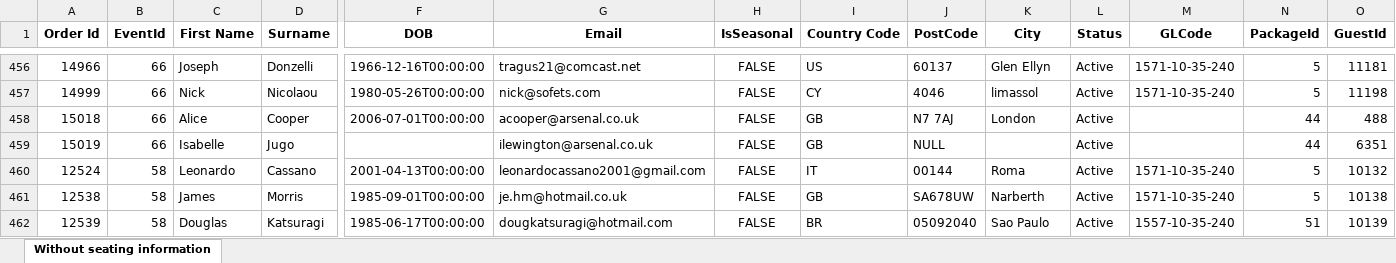
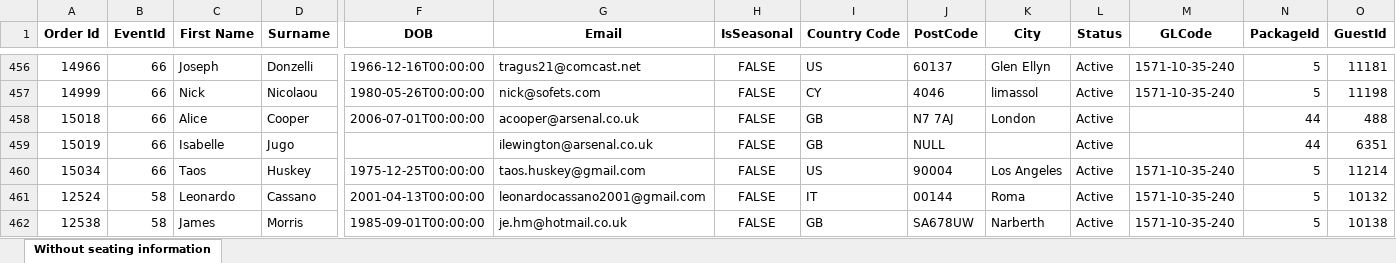
Before and after one commit to AFC-Venue-Premium-Sales/afc-streamlit-apps, an Excel workbook: filtered_hosp_data2.xlsx, sheet Without seating information, drawn as a sheet; only a part is shown, gaps mark what is left out; the shorter side is filled out with more unchanged rows; values as stored, in another font and other column widths than the file's, no borders; rows hold the shown columns only; the diff names each change by its address in the sheet, - before the commit and + after, or states it on an @@ line.

```diff
--- a/filtered_hosp_data2.xlsx (sheet Without seating information)
+++ b/filtered_hosp_data2.xlsx (sheet Without seating information)
+row 460: 15034 | 66 | Taos | Huskey | 1975-12-25T00:00:00 | taos.huskey@gmail.com | FALSE | US | 90004 | Los Angeles | Active | 1571-10-35-240 | 5 | 11214
```
Also changed, not shown: 3 other files.
